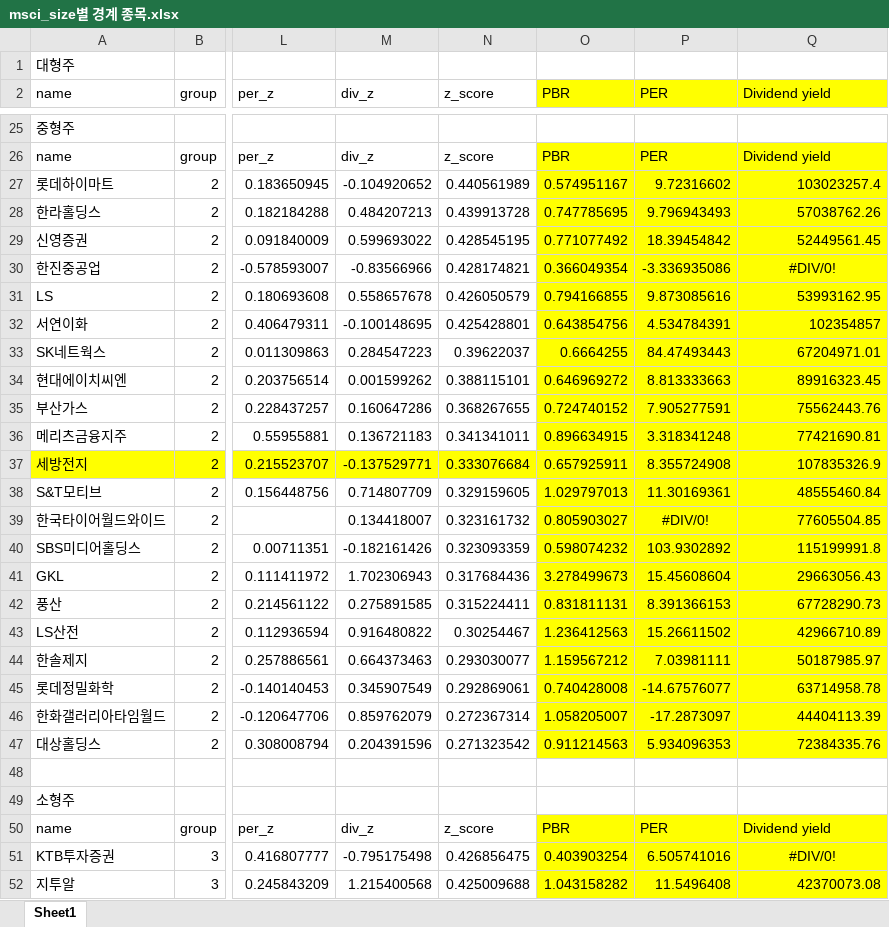
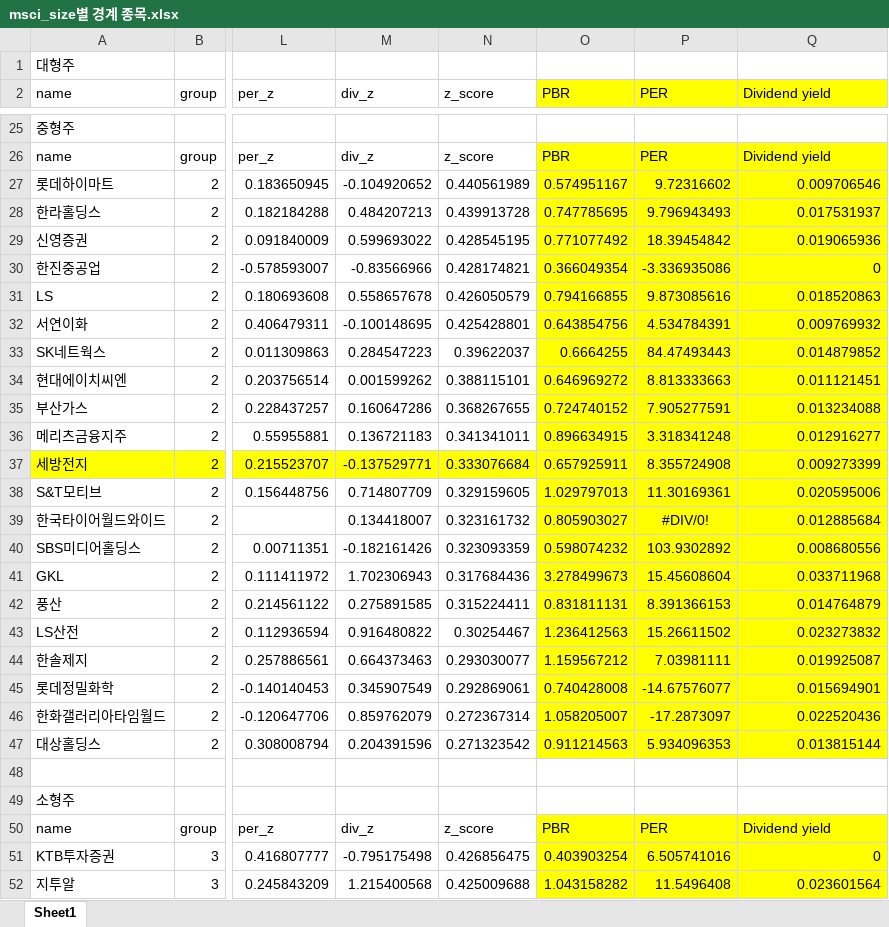
Before and after one commit to lshlsh135/GIT, an Excel workbook: msci/msci_size별 경계 종목.xlsx, sheet Sheet1, drawn as a sheet; only a part is shown, gaps mark what is left out; values as stored, in another font and other column widths than the file's, no borders; the diff covers the shown part only; the diff names each change by its address in the sheet, - before the commit and + after, or states it on an @@ line.

```diff
--- a/msci/msci_size별 경계 종목.xlsx (sheet Sheet1)
+++ b/msci/msci_size별 경계 종목.xlsx (sheet Sheet1)
-Q27 (Dividend yield): 103023257.4
+Q27 (Dividend yield): 0.009706546
-Q28 (Dividend yield): 57038762.26
+Q28 (Dividend yield): 0.017531937
-Q29 (Dividend yield): 52449561.45
+Q29 (Dividend yield): 0.019065936
-Q30 (Dividend yield): #DIV/0!
+Q30 (Dividend yield): 0
-Q30 alignment: center
+Q30 alignment: right
-Q31 (Dividend yield): 53993162.95
+Q31 (Dividend yield): 0.018520863
-Q32 (Dividend yield): 102354857
+Q32 (Dividend yield): 0.009769932
-Q33 (Dividend yield): 67204971.01
+Q33 (Dividend yield): 0.014879852
-Q34 (Dividend yield): 89916323.45
+Q34 (Dividend yield): 0.011121451
-Q35 (Dividend yield): 75562443.76
+Q35 (Dividend yield): 0.013234088
-Q36 (Dividend yield): 77421690.81
+Q36 (Dividend yield): 0.012916277
-Q37 (Dividend yield): 107835326.9
+Q37 (Dividend yield): 0.009273399
-Q38 (Dividend yield): 48555460.84
+Q38 (Dividend yield): 0.020595006
-Q39 (Dividend yield): 77605504.85
+Q39 (Dividend yield): 0.012885684
-Q40 (Dividend yield): 115199991.8
+Q40 (Dividend yield): 0.008680556
-Q41 (Dividend yield): 29663056.43
+Q41 (Dividend yield): 0.033711968
-Q42 (Dividend yield): 67728290.73
+Q42 (Dividend yield): 0.014764879
-Q43 (Dividend yield): 42966710.89
+Q43 (Dividend yield): 0.023273832
-Q44 (Dividend yield): 50187985.97
+Q44 (Dividend yield): 0.019925087
-Q45 (Dividend yield): 63714958.78
+Q45 (Dividend yield): 0.015694901
-Q46 (Dividend yield): 44404113.39
+Q46 (Dividend yield): 0.022520436
-Q47 (Dividend yield): 72384335.76
+Q47 (Dividend yield): 0.013815144
-Q51 (Dividend yield): #DIV/0!
+Q51 (Dividend yield): 0
-Q51 alignment: center
+Q51 alignment: right
-Q52 (Dividend yield): 42370073.08
+Q52 (Dividend yield): 0.023601564
```
Also changed, not shown: 40 added rows, 40 removed rows, 21 edited cells and cell formats elsewhere in this sheet, formulas that keep their value, 2 other files.
